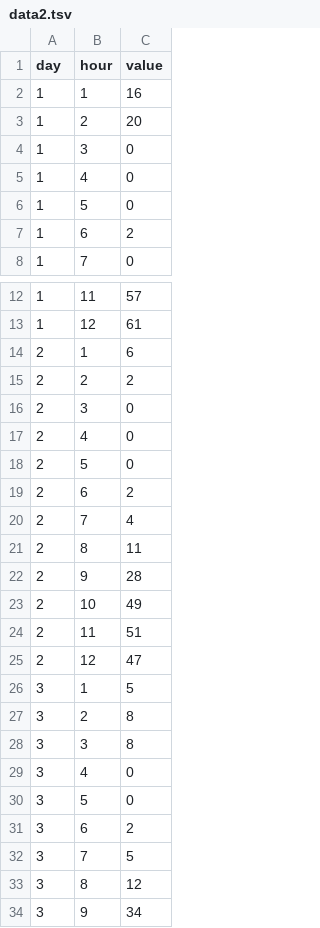
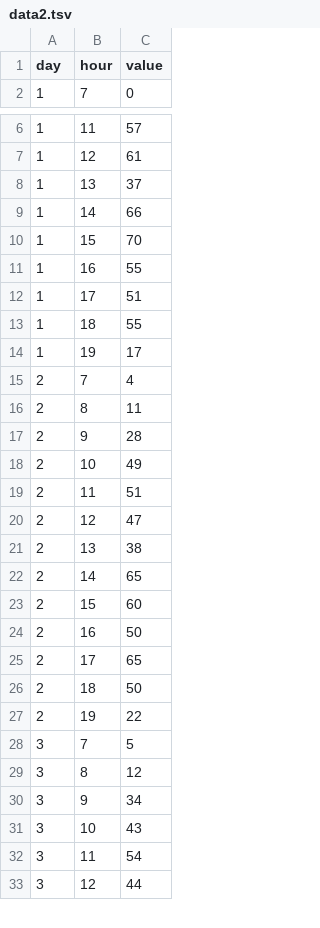
Before and after one commit to Garmega/visualization_software_design, a TSV file: data2.tsv, drawn as a sheet; only a part is shown, gaps mark what is left out; the shorter side is filled out with more unchanged rows; removed rows and columns are numbered as before the commit, all else as after; the diff covers the shown part only; the diff names each change by its address in the sheet, - before the commit and + after, or states it on an @@ line.

```diff
--- a/data2.tsv
+++ b/data2.tsv
-row 2: 1 | 1 | 16
-row 3: 1 | 2 | 20
-row 4: 1 | 3 | 0
-row 5: 1 | 4 | 0
-row 6: 1 | 5 | 0
-row 7: 1 | 6 | 2
-row 14: 2 | 1 | 6
-row 15: 2 | 2 | 2
-row 16: 2 | 3 | 0
-row 17: 2 | 4 | 0
-row 18: 2 | 5 | 0
-row 19: 2 | 6 | 2
+row 8: 1 | 13 | 37
+row 9: 1 | 14 | 66
+row 10: 1 | 15 | 70
+row 11: 1 | 16 | 55
+row 12: 1 | 17 | 51
+row 13: 1 | 18 | 55
+row 14: 1 | 19 | 17
-row 26: 3 | 1 | 5
-row 27: 3 | 2 | 8
-row 28: 3 | 3 | 8
-row 29: 3 | 4 | 0
-row 30: 3 | 5 | 0
-row 31: 3 | 6 | 2
+row 21: 2 | 13 | 38
+row 22: 2 | 14 | 65
+row 23: 2 | 15 | 60
+row 24: 2 | 16 | 50
+row 25: 2 | 17 | 65
+row 26: 2 | 18 | 50
+row 27: 2 | 19 | 22
```
Also changed, not shown: 20 added rows and 12 removed rows elsewhere in this file, 2 other files.
